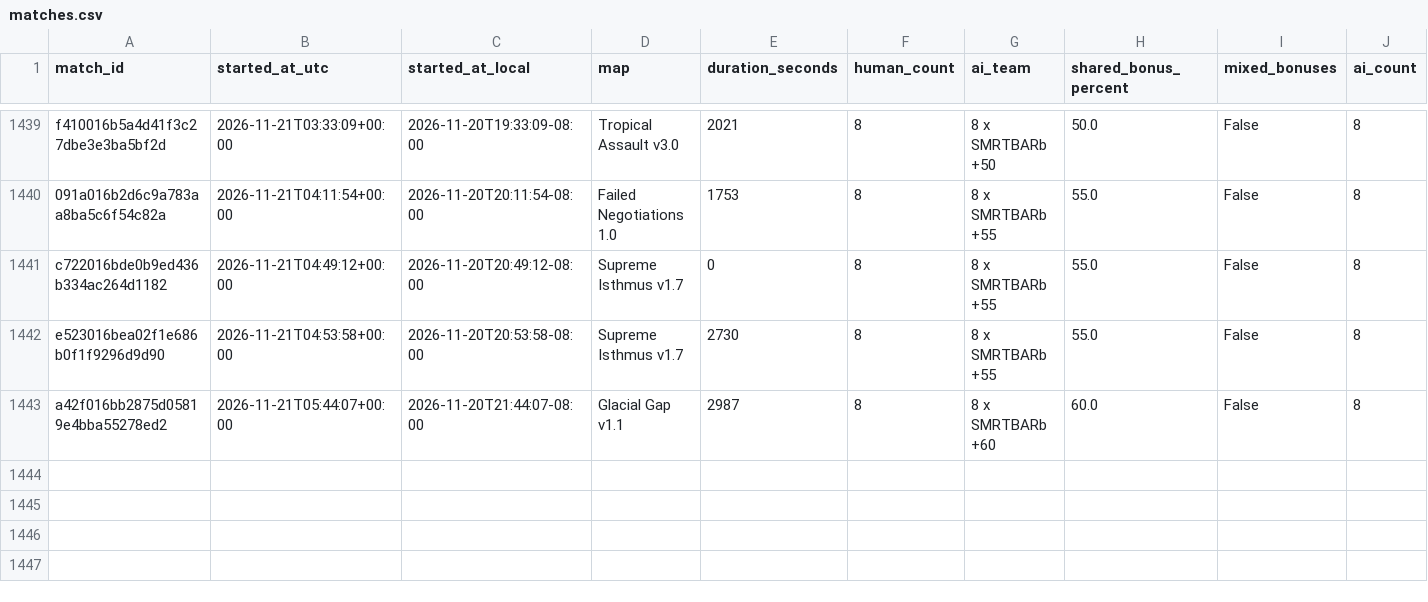
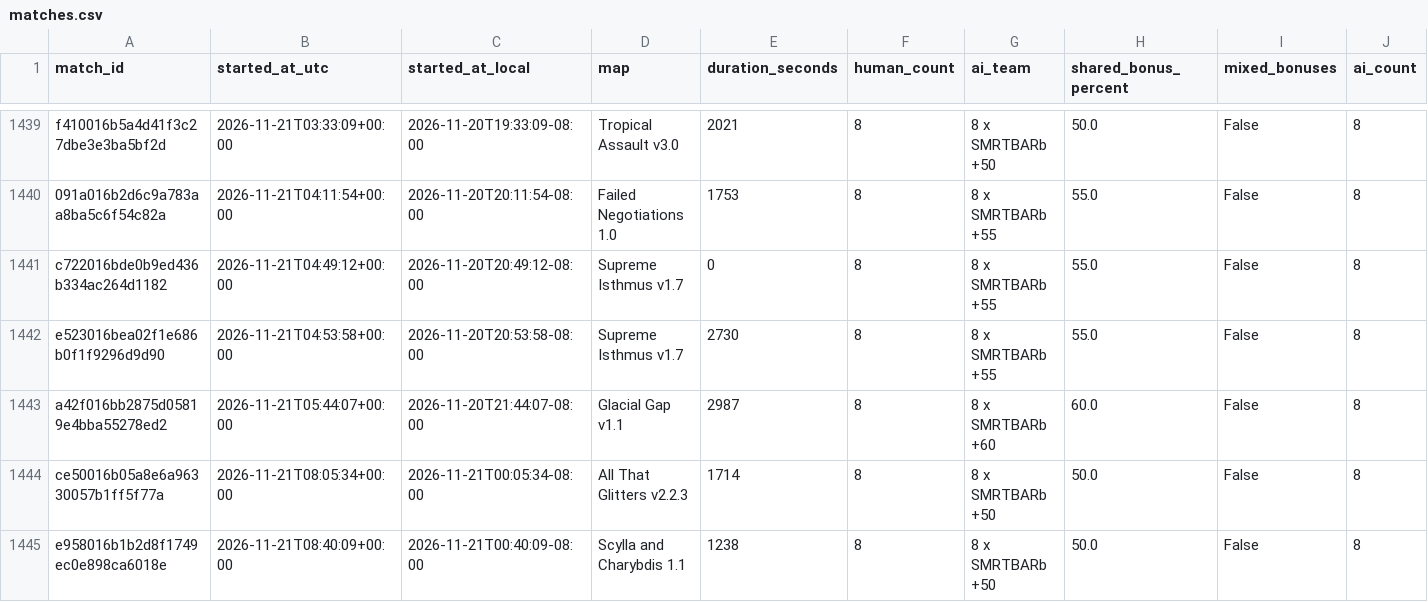
Before and after one commit to Barscrewl/BarbOS, a CSV file: public/fixed_seed/matches.csv, drawn as a sheet; only a part is shown, gaps mark what is left out; rows hold the shown columns only; the diff names each change by its address in the sheet, - before the commit and + after, or states it on an @@ line.

```diff
--- a/public/fixed_seed/matches.csv
+++ b/public/fixed_seed/matches.csv
+row 1444: ce50016b05a8e6a96330057b1ff5f77a | 2026-11-21T08:05:34+00:00 | 2026-11-21T00:05:34-08:00 | All That Glitters v2.2.3 | 1714 | 8 | 8 x SMRTBARb +50 | 50.0 | False | 8
+row 1445: e958016b1b2d8f1749ec0e898ca6018e | 2026-11-21T08:40:09+00:00 | 2026-11-21T00:40:09-08:00 | Scylla and Charybdis 1.1 | 1238 | 8 | 8 x SMRTBARb +50 | 50.0 | False | 8
```
Also changed, not shown: data/matches_index.csv, public/fixed_seed/ratings.csv, 14 other files.
